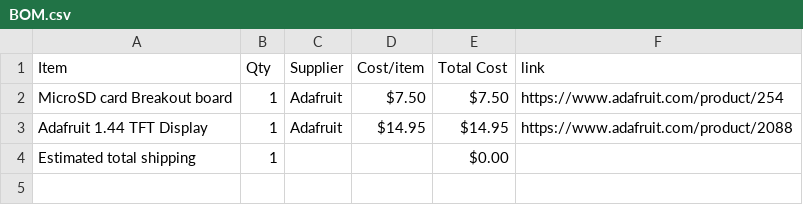
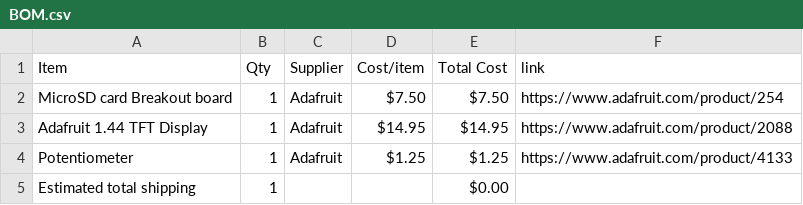
Before and after one commit to Lumpkinn/MiniReader, a CSV file: BOM.csv, drawn as a sheet; the diff names each change by its address in the sheet, - before the commit and + after, or states it on an @@ line.

Commit message:
Sync Mini-Reader from Half Life

```diff
--- a/BOM.csv
+++ b/BOM.csv
+row 4: Potentiometer | 1 | Adafruit | $1.25 | $1.25 | https://www.adafruit.com/product/4133
```
